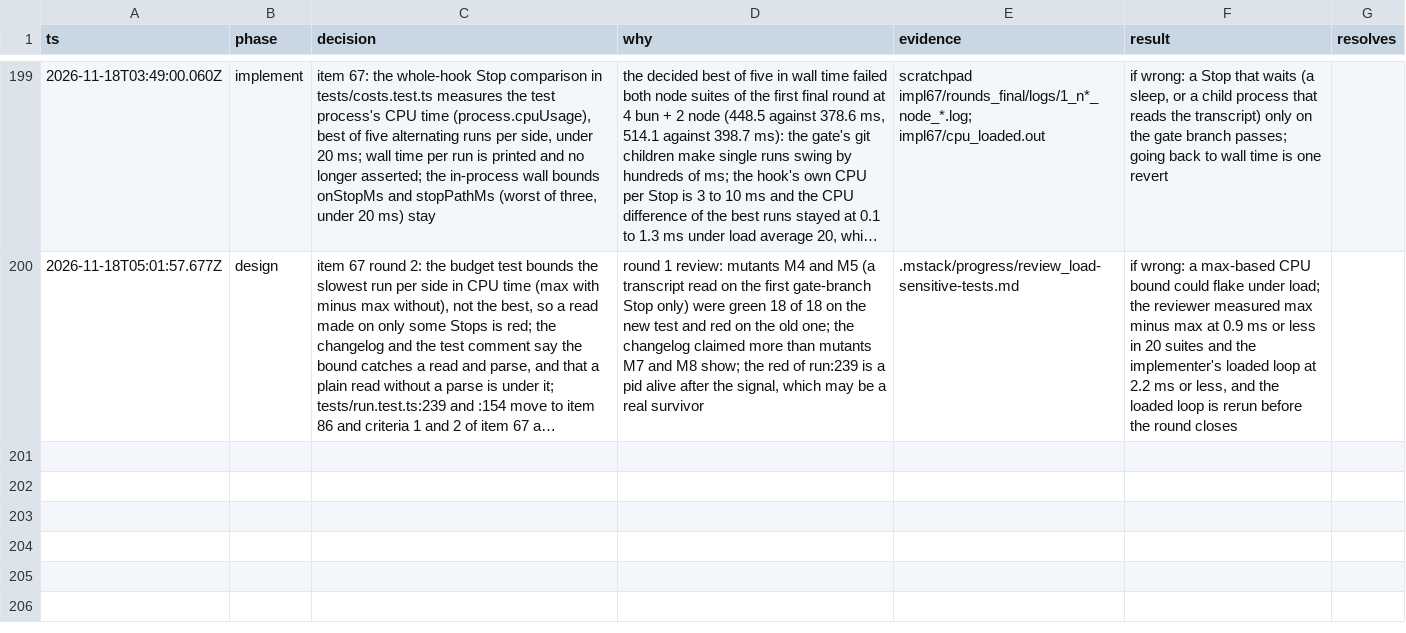
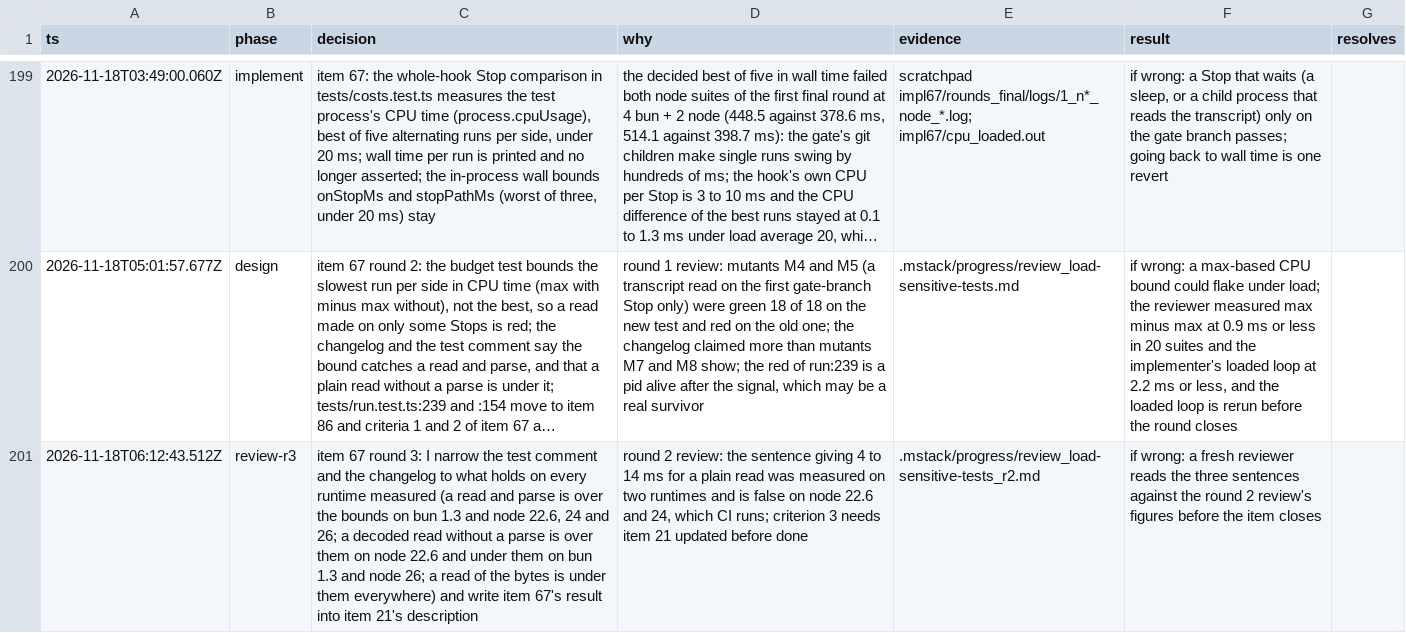
Before and after one commit to romerma/mstack, a TSV file: .mstack/decisions.tsv, drawn as a sheet; only a part is shown, gaps mark what is left out; long unchanged cells end in …; the diff names each change by its address in the sheet, - before the commit and + after, or states it on an @@ line.

Commit message:
docs: say which runtimes the stop budget bounds catch a read without a parse on

```diff
--- a/.mstack/decisions.tsv
+++ b/.mstack/decisions.tsv
+row 201: 2026-11-18T06:12:43.512Z | review-r3 | item 67 round 3: I narrow the test comment and the changelog to what holds on every runtime measured (a read and parse is over the bounds on bun 1.3 and node 22.6, 24 and 26; a decoded read without a parse is over them on node 22.6 and under them on bun 1.3 and node 26; a read of the bytes is under them everywhere) and write item 67's result into item 21's description | round 2 review: the sentence giving 4 to 14 ms for a plain read was measured on two runtimes and is false on node 22.6 and 24, which CI runs; criterion 3 needs item 21 updated before done | .mstack/progress/review_load-sensitive-tests_r2.md | if wrong: a fresh reviewer reads the three sentences against the round 2 review's figures before the item closes
```
Also changed, not shown: 4 other files.
